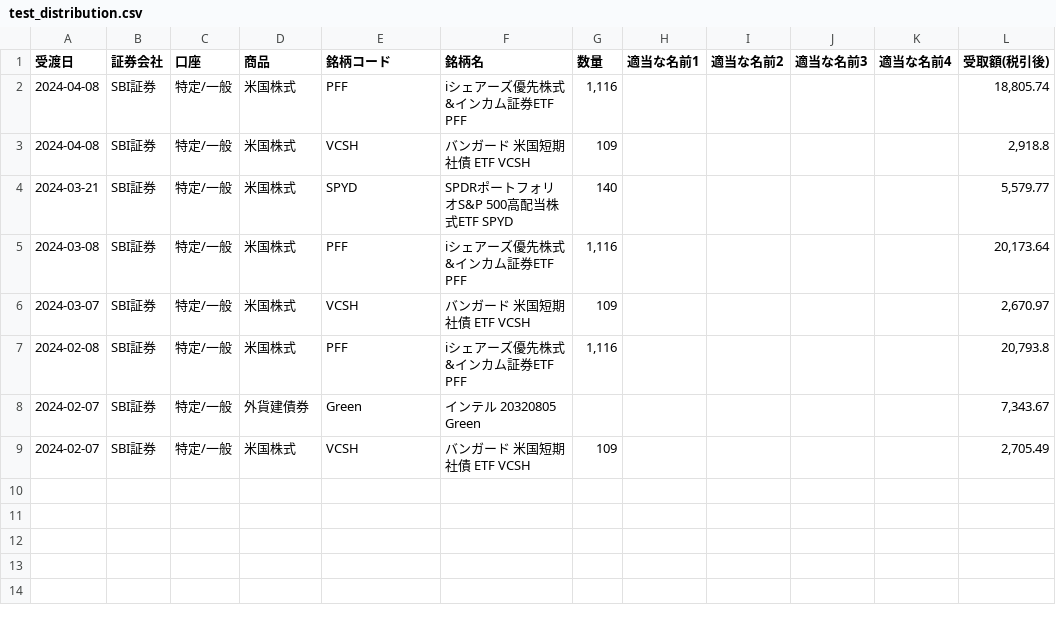
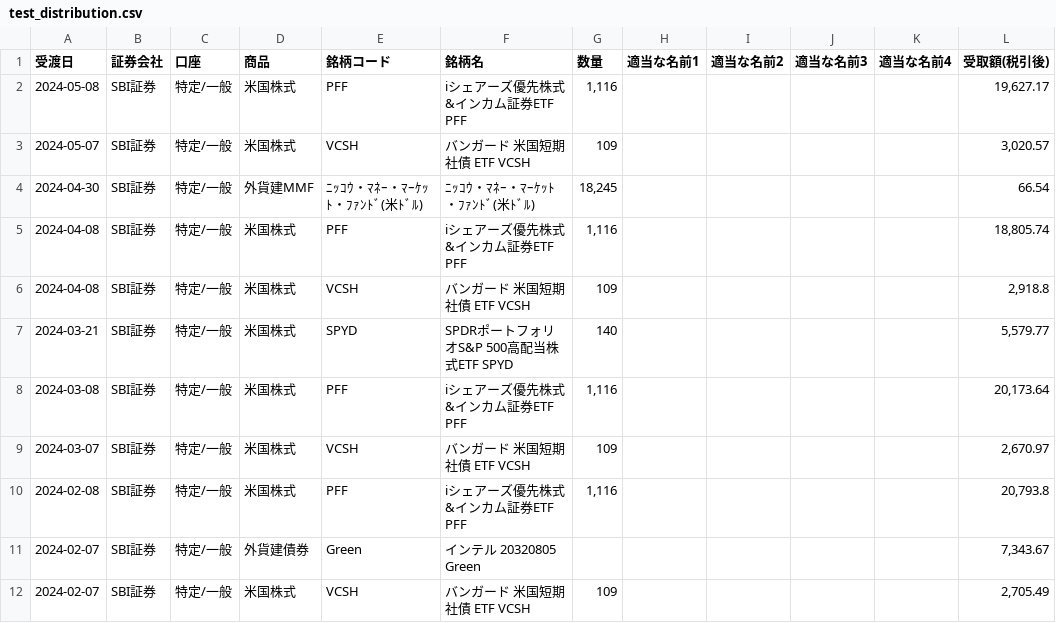
Before and after one commit to lyphard1/python1, a CSV file: test_distribution.csv, drawn as a sheet.

```diff
--- a/test_distribution.csv
+++ b/test_distribution.csv
@@ -1,2 +1,5 @@
 受渡日,証券会社,口座,商品,銘柄コード,銘柄名,数量,適当な名前1,適当な名前2,適当な名前3,適当な名前4,受取額(税引後)
+2024-05-08,SBI証券,特定/一般,米国株式,PFF,iシェアーズ優先株式&インカム証券ETF PFF,"1,116",,,,,"19,627.17"
+2024-05-07,SBI証券,特定/一般,米国株式,VCSH,バンガード 米国短期社債 ETF VCSH,109,,,,,"3,020.57"
+2024-04-30,SBI証券,特定/一般,外貨建MMF,ﾆｯｺｳ・ﾏﾈｰ・ﾏｰｹｯﾄ・ﾌｧﾝﾄﾞ(米ﾄﾞﾙ),ﾆｯｺｳ・ﾏﾈｰ・ﾏｰｹｯﾄ・ﾌｧﾝﾄﾞ(米ﾄﾞﾙ),"18,245",,,,,66.54
 2024-04-08,SBI証券,特定/一般,米国株式,PFF,iシェアーズ優先株式&インカム証券ETF PFF,"1,116",,,,,"18,805.74"
```
Also changed, not shown: merged.csv, test_dividendlist.csv, 3 other files.
